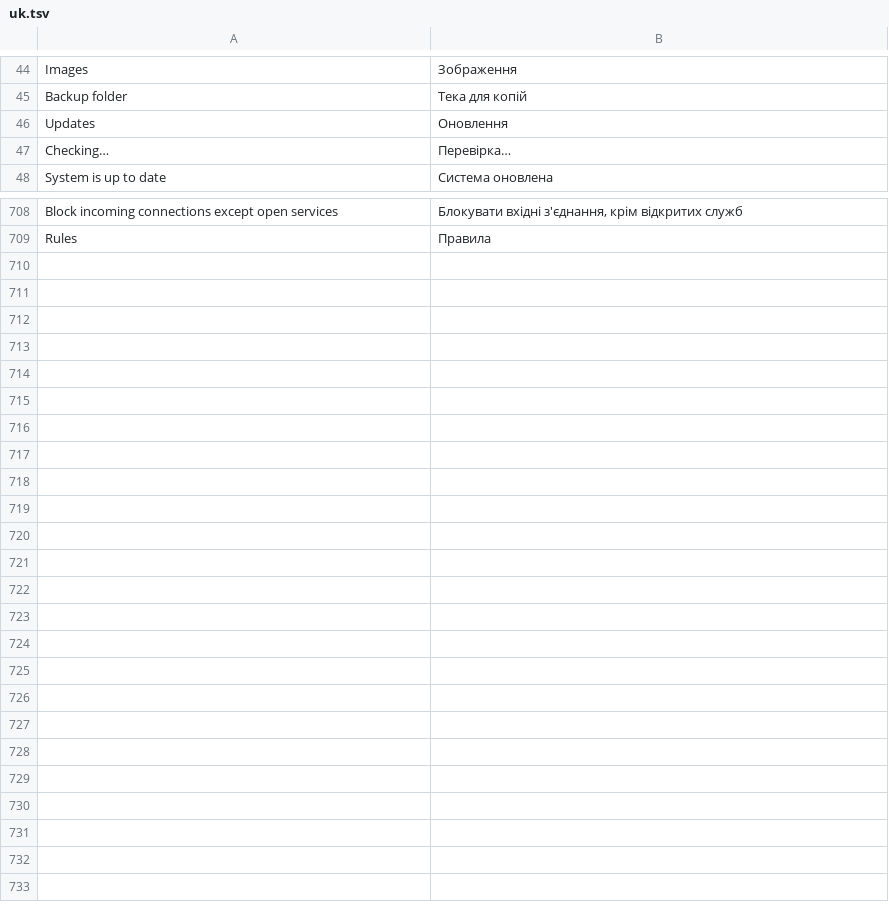
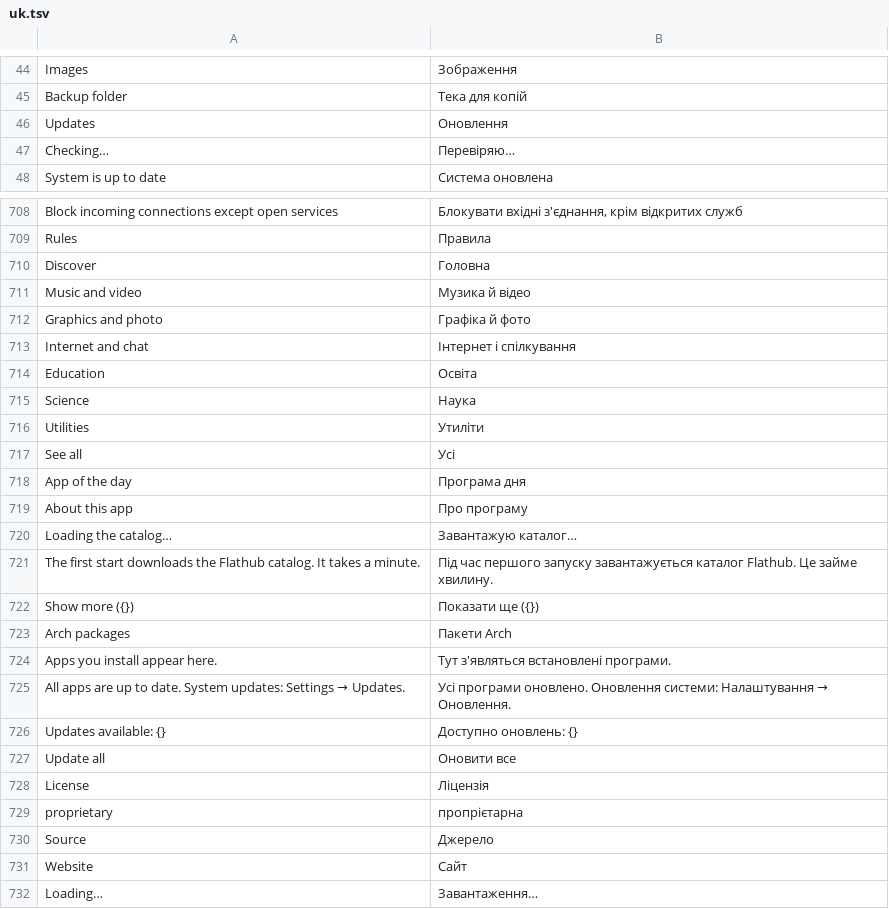
Before and after one commit to matvijaskiv-svg/NebulaOS, a TSV file: desktop/usr/share/nebulaos/i18n/uk.tsv, drawn as a sheet; only a part is shown, gaps mark what is left out.

Commit message:
NebulaOS 0.8.0: App Store with the whole Flathub catalog (3000+ apps, screenshots, categories); space wallpapers in the colors of each mode

```diff
--- a/desktop/usr/share/nebulaos/i18n/uk.tsv
+++ b/desktop/usr/share/nebulaos/i18n/uk.tsv
@@ -46,3 +46,3 @@ Backup folder	Тека для копій
 Updates	Оновлення
-Checking…	Перевірка…
+Checking…	Перевіряю…
 System is up to date	Система оновлена
@@ -709 +709,24 @@ Block incoming connections except open services	Блокувати вхідні
 Rules	Правила
+Discover	Головна
+Music and video	Музика й відео
+Graphics and photo	Графіка й фото
+Internet and chat	Інтернет і спілкування
+Education	Освіта
+Science	Наука
+Utilities	Утиліти
+See all	Усі
+App of the day	Програма дня
+About this app	Про програму
+Loading the catalog…	Завантажую каталог…
+The first start downloads the Flathub catalog. It takes a minute.	Під час першого запуску завантажується каталог Flathub. Це займе хвилину.
+Show more ({})	Показати ще ({})
+Arch packages	Пакети Arch
+Apps you install appear here.	Тут з'являться встановлені програми.
+All apps are up to date. System updates: Settings → Updates.	Усі програми оновлено. Оновлення системи: Налаштування → Оновлення.
+Updates available: {}	Доступно оновлень: {}
+Update all	Оновити все
+License	Ліцензія
+proprietary	пропрієтарна
+Source	Джерело
+Website	Сайт
+Loading…	Завантаження…
```
Also changed, not shown: desktop/usr/share/nebulaos/i18n/it.tsv, desktop/usr/share/nebulaos/i18n/ru.tsv, 17 other files.
